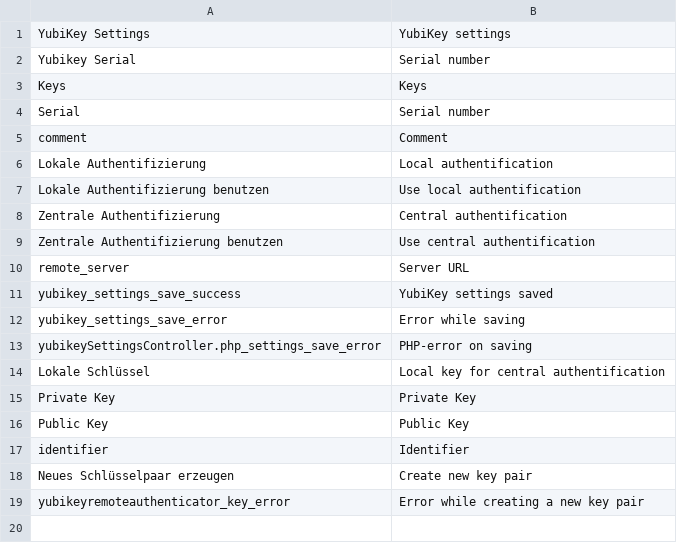
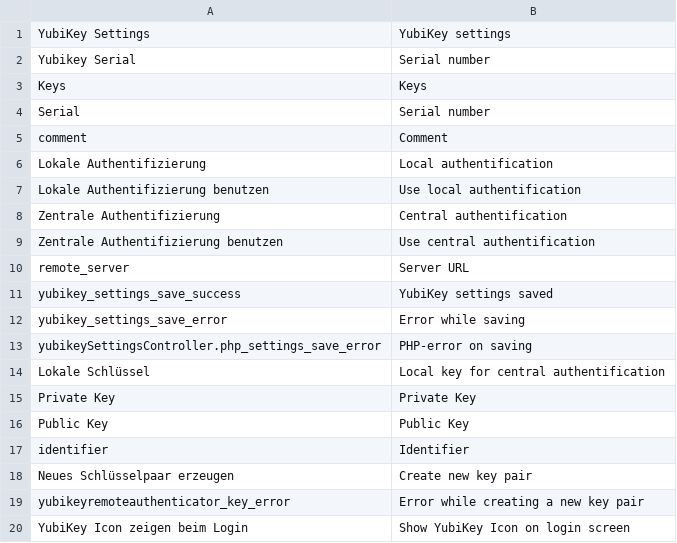
Before and after one commit to ThomasKeil/pimcore-yubikey-legacy-plugin, a CSV file: texts/en.csv, drawn as a sheet.

Commit message:
Added Setting to show the YubiKey icon in the login screen

```diff
--- a/texts/en.csv
+++ b/texts/en.csv
@@ -19 +19,2 @@
 "yubikeyremoteauthenticator_key_error", "Error while creating a new key pair"
+"YubiKey Icon zeigen beim Login", "Show YubiKey Icon on login screen"
```
Also changed, not shown: texts/de.csv, 4 other files.
